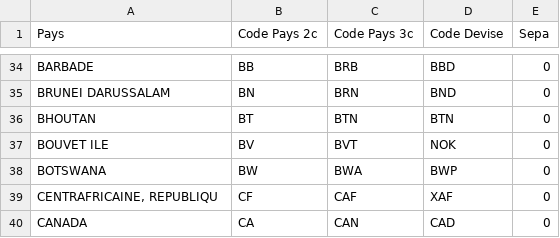
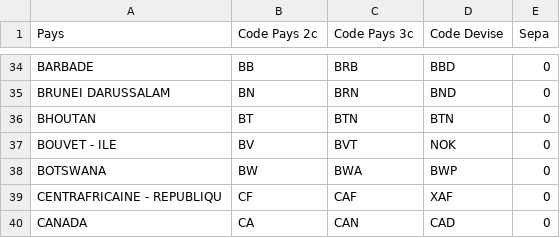
Before and after one commit to EnzoGiovanni/Bank-orders-of-Cash-Transfer, a CSV file: Liste Pays.csv, drawn as a sheet; only a part is shown, gaps mark what is left out; the diff covers the shown part only.

Commit message:
Update Liste Pays.csv

```diff
--- a/Liste Pays.csv
+++ b/Liste Pays.csv
@@ -36,5 +36,5 @@ BRUNEI DARUSSALAM;BN;BRN;BND;0
 BHOUTAN;BT;BTN;BTN;0
-BOUVET ILE;BV;BVT;NOK;0
+BOUVET - ILE;BV;BVT;NOK;0
 BOTSWANA;BW;BWA;BWP;0
-CENTRAFRICAINE, REPUBLIQU;CF;CAF;XAF;0
+CENTRAFRICAINE - REPUBLIQU;CF;CAF;XAF;0
 CANADA;CA;CAN;CAD;0
```
Also changed, not shown: 13 edited cells elsewhere in this file.
